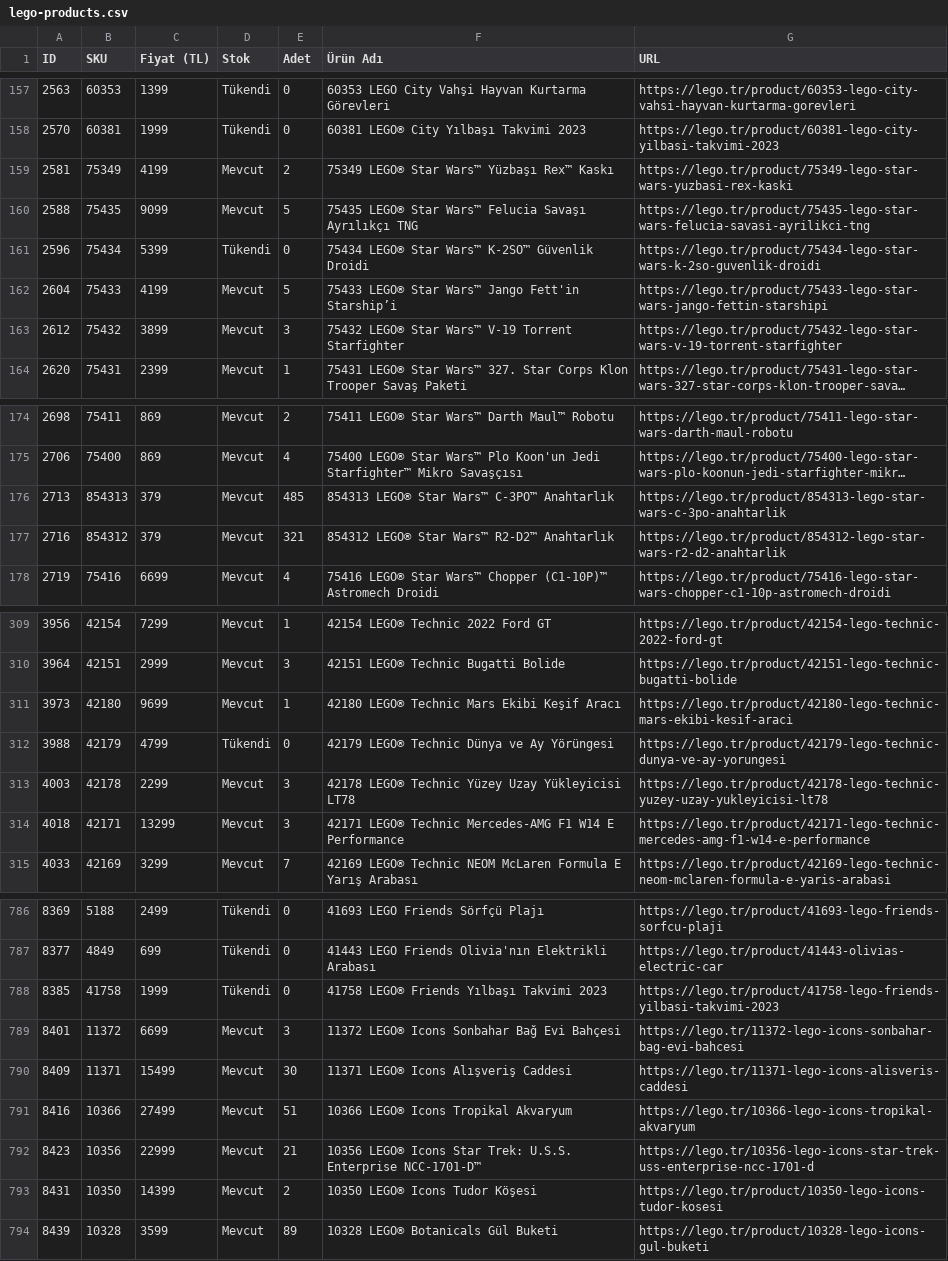
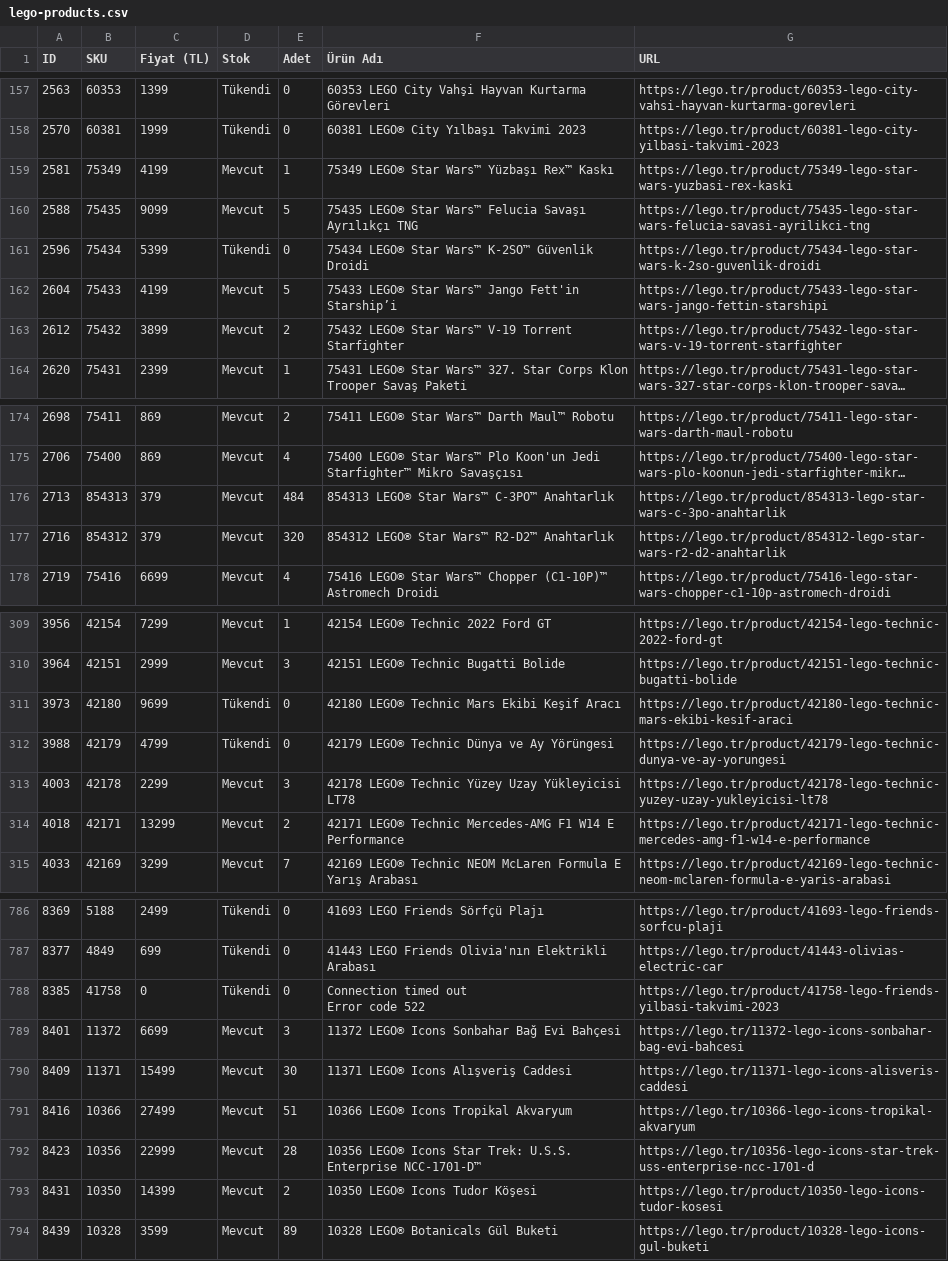
Before and after one commit to mehranyavari/woocommerce-stock-scraper, a CSV file: output/lego-products.csv, drawn as a sheet; only a part is shown, gaps mark what is left out; long unchanged cells end in …; ↵ is a line break in a cell; the diff covers the shown part only; the diff names each change by its address in the sheet, - before the commit and + after, or states it on an @@ line.

```diff
--- a/output/lego-products.csv
+++ b/output/lego-products.csv
-E159 (Adet): 2
+E159 (Adet): 1
-E163 (Adet): 3
+E163 (Adet): 2
-E176 (Adet): 485
+E176 (Adet): 484
-E177 (Adet): 321
+E177 (Adet): 320
-D311 (Stok): Mevcut
+D311 (Stok): Tükendi
-E311 (Adet): 1
+E311 (Adet): 0
-E314 (Adet): 3
+E314 (Adet): 2
-C788 (Fiyat (TL)): 1999
+C788 (Fiyat (TL)): 0
-F788 (Ürün Adı): 41758 LEGO® Friends Yılbaşı Takvimi 2023
+F788 (Ürün Adı): Connection timed out ↵ Error code 522
-E792 (Adet): 21
+E792 (Adet): 28
```
Also changed, not shown: 87 edited cells elsewhere in this file, 3 other files.
